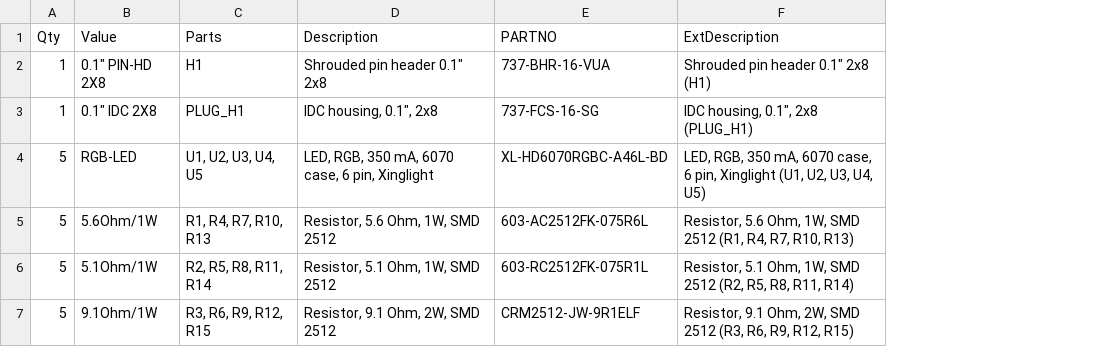
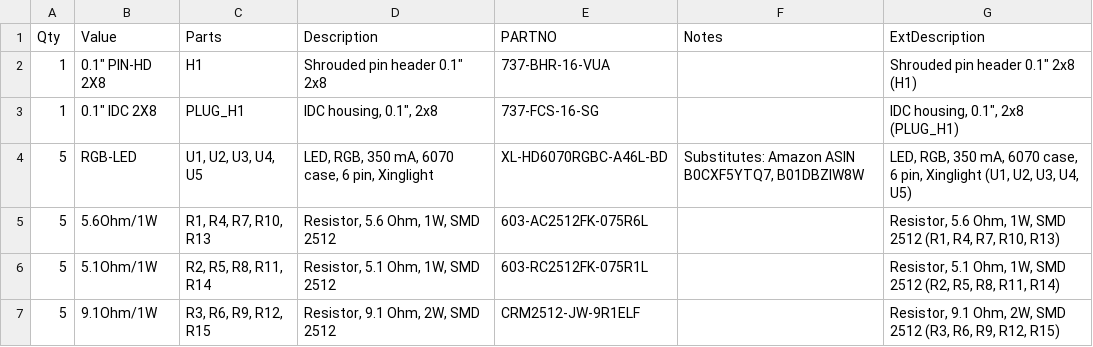
Before and after one commit to mjrgh/PinscapePico, a CSV file: ExpansionBoards/FlasherPanel/FlasherPanel-BOM.csv, drawn as a sheet; the diff names each change by its address in the sheet, - before the commit and + after, or states it on an @@ line.

Commit message:
exp board: flasher panel: add Amazon ASINs for equivalent LEDs

```diff
--- a/ExpansionBoards/FlasherPanel/FlasherPanel-BOM.csv
+++ b/ExpansionBoards/FlasherPanel/FlasherPanel-BOM.csv
+column F (Notes), row 4: Substitutes: Amazon ASIN B0CXF5YTQ7, B01DBZIW8W
```
